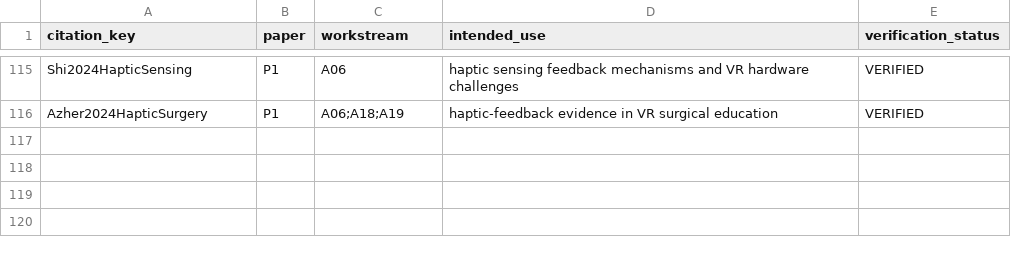
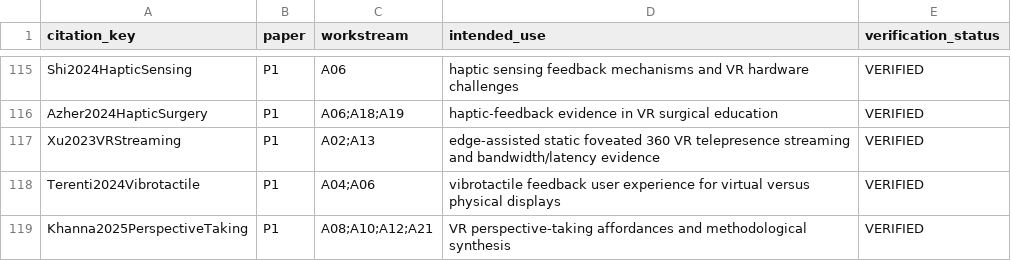
Before and after one commit to Arithmetic-Power-Geometry/Virtual-Reality-Research-Review, a CSV file: paper_writing_register/paper_assets/references/paper_citation_use_ledger.csv, drawn as a sheet; only a part is shown, gaps mark what is left out.

Commit message:
Paper assets: map citation-chased streaming haptics and affordance sources

```diff
--- a/paper_writing_register/paper_assets/references/paper_citation_use_ledger.csv
+++ b/paper_writing_register/paper_assets/references/paper_citation_use_ledger.csv
@@ -116 +116,4 @@ Shi2024HapticSensing,P1,A06,"haptic sensing feedback mechanisms and VR hardware
 Azher2024HapticSurgery,P1,A06;A18;A19,"haptic-feedback evidence in VR surgical education",VERIFIED
+Xu2023VRStreaming,P1,A02;A13,"edge-assisted static foveated 360 VR telepresence streaming and bandwidth/latency evidence",VERIFIED
+Terenti2024Vibrotactile,P1,A04;A06,"vibrotactile feedback user experience for virtual versus physical displays",VERIFIED
+Khanna2025PerspectiveTaking,P1,A08;A10;A12;A21,"VR perspective-taking affordances and methodological synthesis",VERIFIED
```
